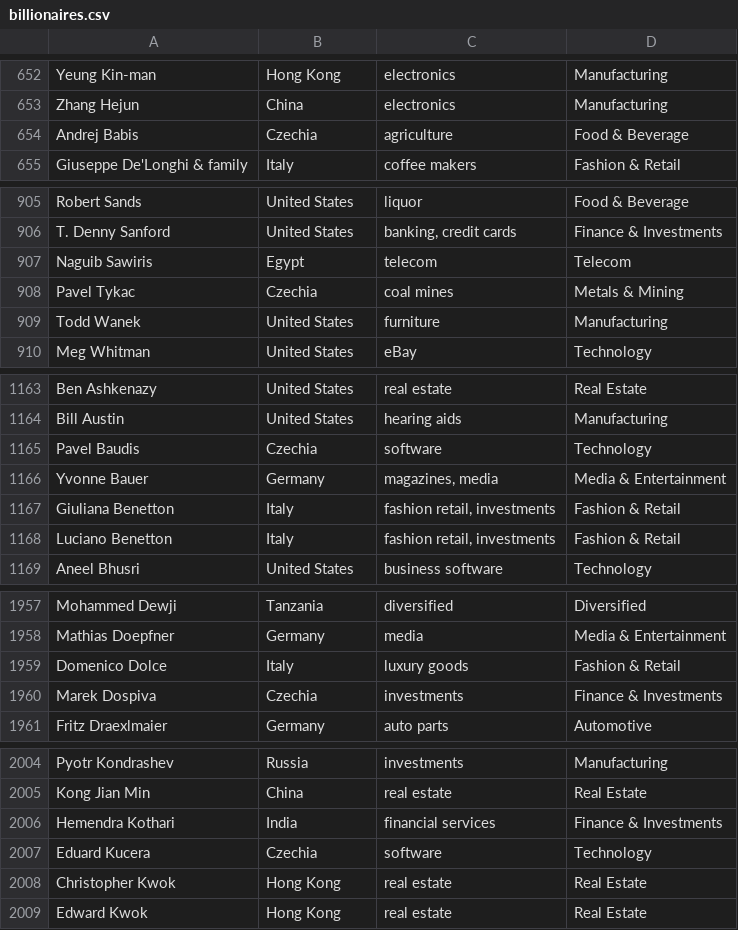
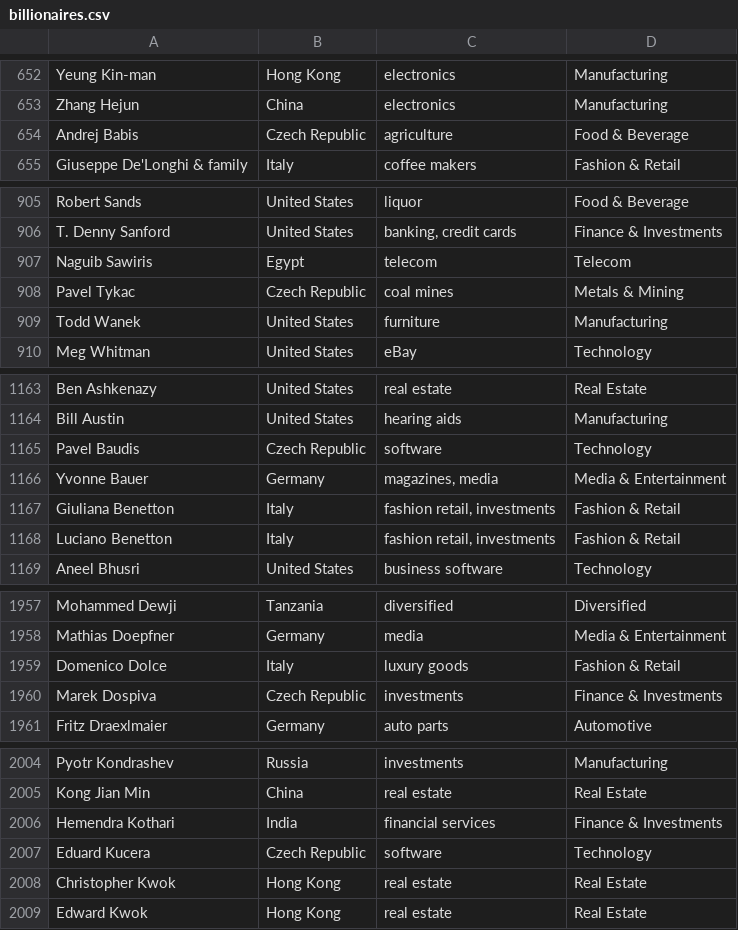
Before and after one commit to devasiajoseph/webapp, a CSV file: data/profile/bin/billionaires.csv (was data/profile/billionaires.csv), drawn as a sheet; only a part is shown, gaps mark what is left out; the diff covers the shown part only.

```diff
--- a/data/profile/billionaires.csv
+++ b/data/profile/bin/billionaires.csv
@@ -653,3 +653,3 @@ Yeung Kin-man ,Hong Kong,electronics,Manufacturing
 Zhang Hejun ,China,electronics,Manufacturing
-Andrej Babis ,Czechia,agriculture,Food & Beverage
+Andrej Babis ,Czech Republic,agriculture,Food & Beverage
 Giuseppe De'Longhi & family ,Italy,coffee makers,Fashion & Retail
@@ -907,3 +907,3 @@ T. Denny Sanford ,United States,"banking, credit cards",Finance & Investments
 Naguib Sawiris ,Egypt,telecom,Telecom
-Pavel Tykac ,Czechia,coal mines,Metals & Mining
+Pavel Tykac ,Czech Republic,coal mines,Metals & Mining
 Todd Wanek ,United States,furniture,Manufacturing
@@ -1164,3 +1164,3 @@ Ben Ashkenazy ,United States,real estate,Real Estate
 Bill Austin ,United States,hearing aids,Manufacturing
-Pavel Baudis ,Czechia,software,Technology
+Pavel Baudis ,Czech Republic,software,Technology
 Yvonne Bauer ,Germany,"magazines, media",Media & Entertainment
@@ -1959,3 +1959,3 @@ Mathias Doepfner ,Germany,media,Media & Entertainment
 Domenico Dolce ,Italy,luxury goods,Fashion & Retail
-Marek Dospiva ,Czechia,investments,Finance & Investments
+Marek Dospiva ,Czech Republic,investments,Finance & Investments
 Fritz Draexlmaier ,Germany,auto parts,Automotive
@@ -2006,3 +2006,3 @@ Kong Jian Min ,China,real estate,Real Estate
 Hemendra Kothari ,India,financial services,Finance & Investments
-Eduard Kucera ,Czechia,software,Technology
+Eduard Kucera ,Czech Republic,software,Technology
 Christopher Kwok ,Hong Kong,real estate,Real Estate
```
Also changed, not shown: 6 edited cells elsewhere in this file, 6 other files.
